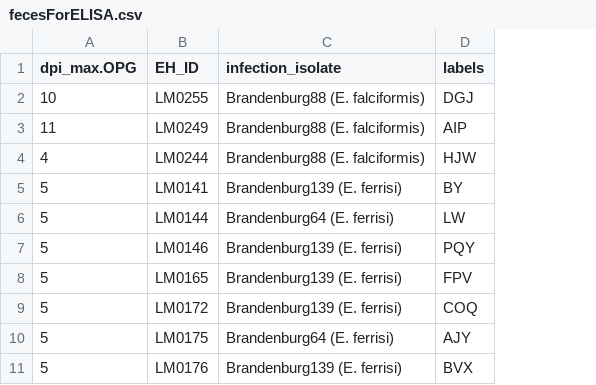
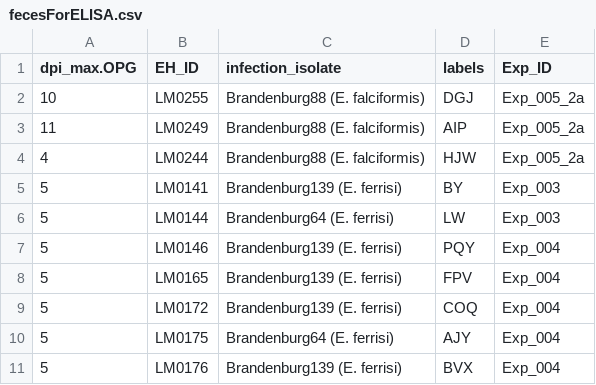
Before and after one commit to alicebalard/Article_RelatedParasitesResTol, a CSV file: data/fecesForELISA.csv, drawn as a sheet; only a part is shown; the diff names each change by its address in the sheet, - before the commit and + after, or states it on an @@ line.

```diff
--- a/data/fecesForELISA.csv
+++ b/data/fecesForELISA.csv
+column E (Exp_ID), rows 2-11: Exp_005_2a | Exp_005_2a | Exp_005_2a | Exp_003 | Exp_003 | Exp_004 | Exp_004 | Exp_004 | Exp_004 | Exp_004
```
Also changed, not shown: figures/posthocImpSPECIES.csv, figures/posthocImpSTRAINS.csv, 12 other files.
